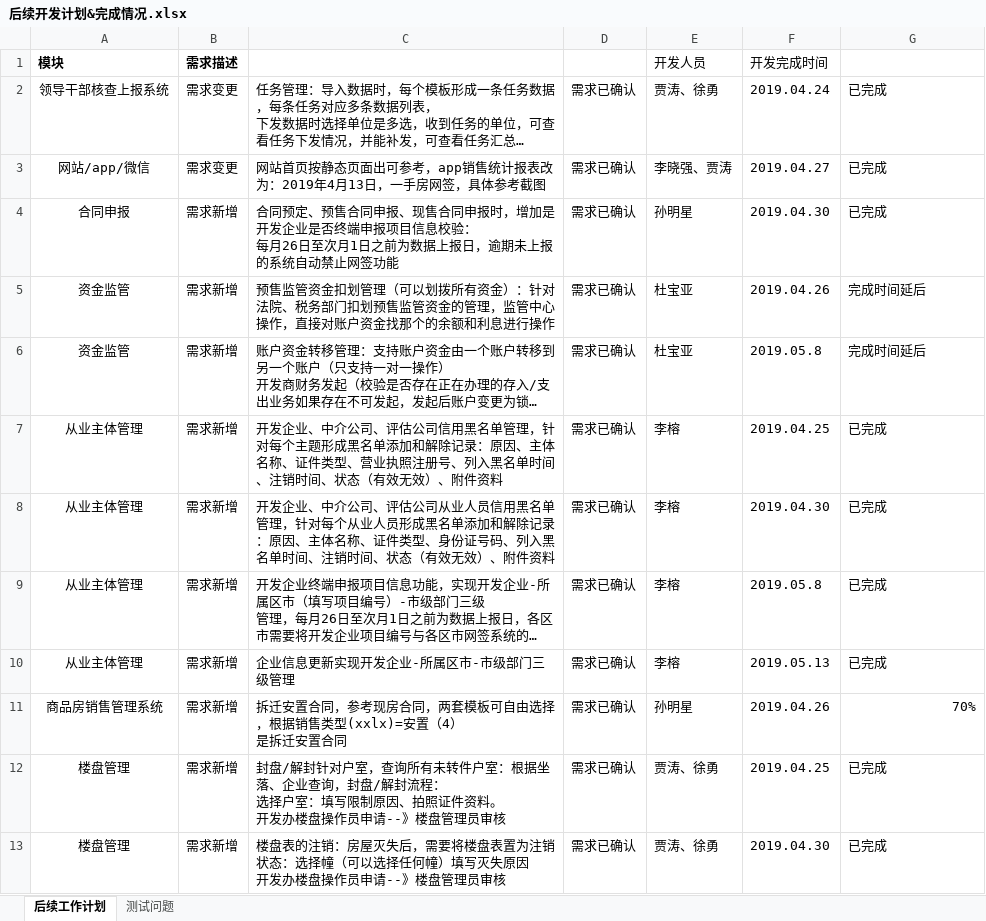
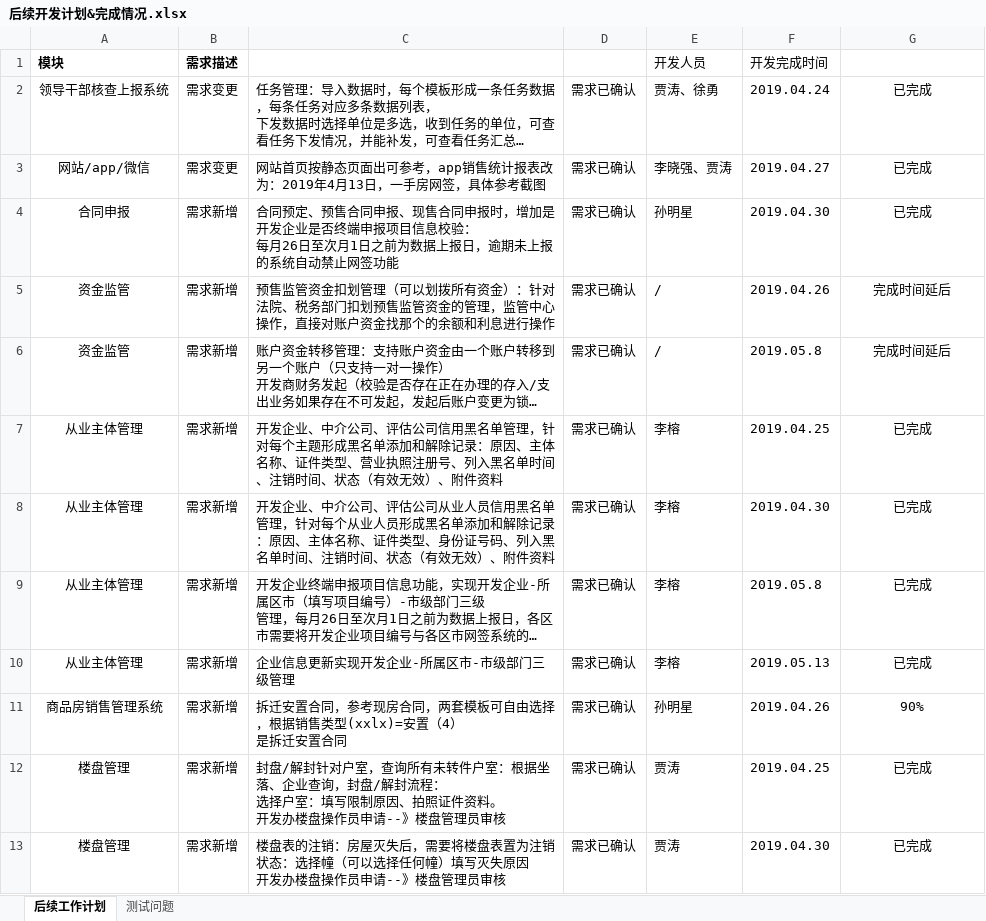
Before and after one commit to ajing4030/whfgj, an Excel workbook: 需求确认/后续开发计划&完成情况.xlsx, sheet 后续工作计划, drawn as a sheet; only a part is shown; long unchanged cells end in …; values as stored, in another font and other column widths than the file's, no borders; conditional formats not drawn; the diff covers the shown part only; the diff names each change by its address in the sheet, - before the commit and + after, or states it on an @@ line.

```diff
--- a/需求确认/后续开发计划&完成情况.xlsx (sheet 后续工作计划)
+++ b/需求确认/后续开发计划&完成情况.xlsx (sheet 后续工作计划)
-G2:G10 alignment: left
+G2:G10 alignment: center
-E5:E6: 杜宝亚
+E5:E6: /
-G11: 70%
+G11: 90%
-G11 alignment: right
+G11 alignment: center
-E12:E13: 贾涛、徐勇
+E12:E13: 贾涛
-G12:G13 alignment: left
+G12:G13 alignment: center
```
Also changed, not shown: 12 edited cells and cell formats elsewhere in this sheet, 工作日志/周报20190423.xlsx, 技术文档/技术资料.xlsx, 5 other files.
